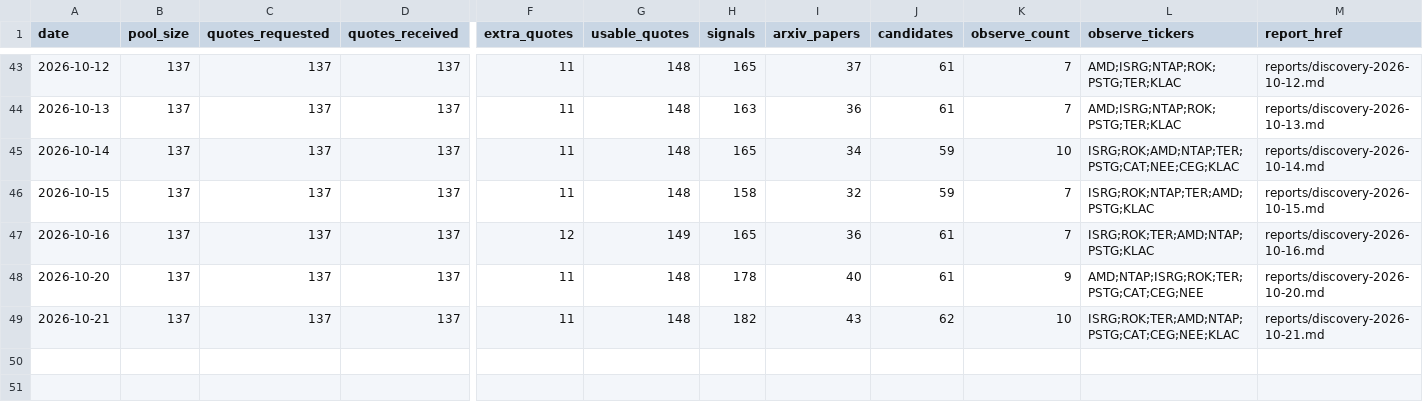
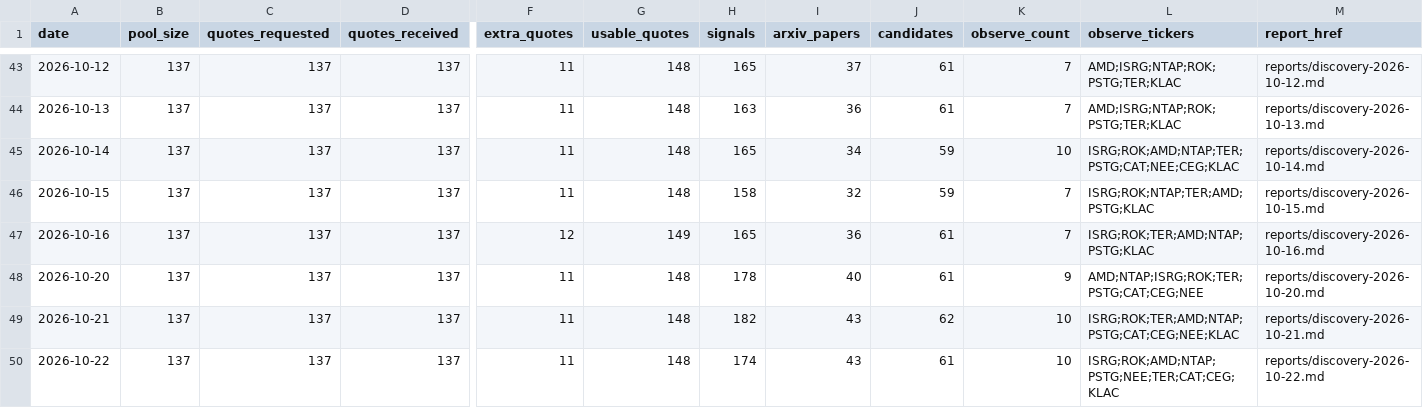
Before and after one commit to leer800/stock-pool, a CSV file: discovery-history.csv, drawn as a sheet; only a part is shown, gaps mark what is left out; rows hold the shown columns only; the diff names each change by its address in the sheet, - before the commit and + after, or states it on an @@ line.

```diff
--- a/discovery-history.csv
+++ b/discovery-history.csv
+row 50: 2026-10-22 | 137 | 137 | 137 | 11 | 148 | 174 | 43 | 61 | 10 | ISRG;ROK;AMD;NTAP;PSTG;NEE;TER;CAT;CEG;KLAC | reports/discovery-2026-10-22.md
```
Also changed, not shown: arxiv-papers.csv, discovery-candidates.csv, 4 other files.
